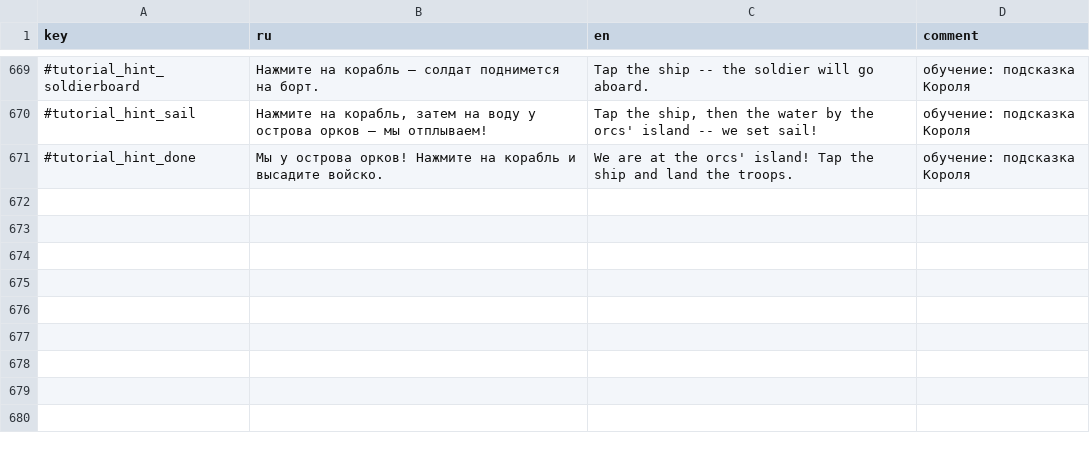
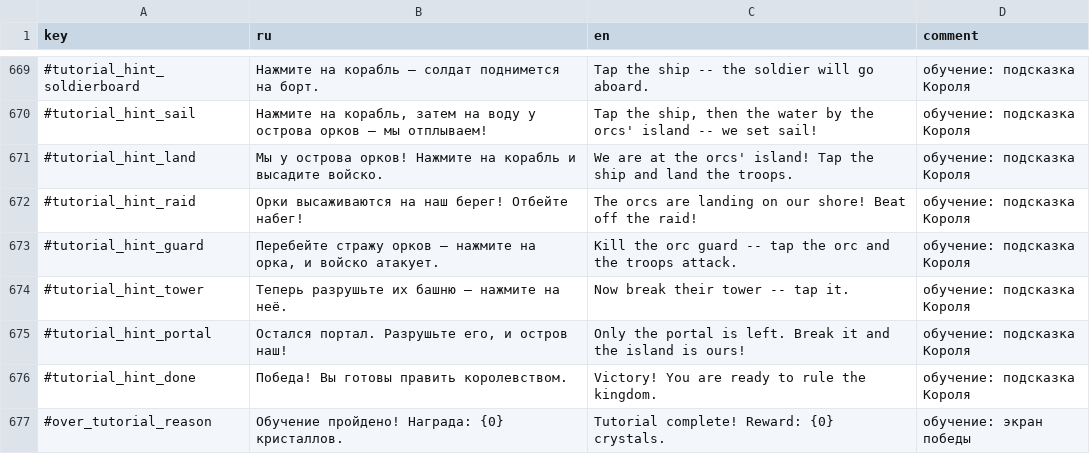
Before and after one commit to Safronov-Siarhei/CityBuilding, a CSV file: Assets/_Project/Balance/localization.csv, drawn as a sheet; only a part is shown, gaps mark what is left out.

```diff
--- a/Assets/_Project/Balance/localization.csv
+++ b/Assets/_Project/Balance/localization.csv
@@ -670,2 +670,8 @@ key,ru,en,comment
 #tutorial_hint_sail,"Нажмите на корабль, затем на воду у острова орков — мы отплываем!","Tap the ship, then the water by the orcs' island -- we set sail!",обучение: подсказка Короля
-#tutorial_hint_done,Мы у острова орков! Нажмите на корабль и высадите войско.,We are at the orcs' island! Tap the ship and land the troops.,обучение: подсказка Короля
+#tutorial_hint_land,Мы у острова орков! Нажмите на корабль и высадите войско.,We are at the orcs' island! Tap the ship and land the troops.,обучение: подсказка Короля
+#tutorial_hint_raid,Орки высаживаются на наш берег! Отбейте набег!,The orcs are landing on our shore! Beat off the raid!,обучение: подсказка Короля
+#tutorial_hint_guard,"Перебейте стражу орков — нажмите на орка, и войско атакует.",Kill the orc guard -- tap the orc and the troops attack.,обучение: подсказка Короля
+#tutorial_hint_tower,Теперь разрушьте их башню — нажмите на неё.,Now break their tower -- tap it.,обучение: подсказка Короля
+#tutorial_hint_portal,"Остался портал. Разрушьте его, и остров наш!",Only the portal is left. Break it and the island is ours!,обучение: подсказка Короля
+#tutorial_hint_done,Победа! Вы готовы править королевством.,Victory! You are ready to rule the kingdom.,обучение: подсказка Короля
+#over_tutorial_reason,Обучение пройдено! Награда: {0} кристаллов.,Tutorial complete! Reward: {0} crystals.,обучение: экран победы
```
Also changed, not shown: Assets/_Project/Balance/economy.csv, 10 other files.
